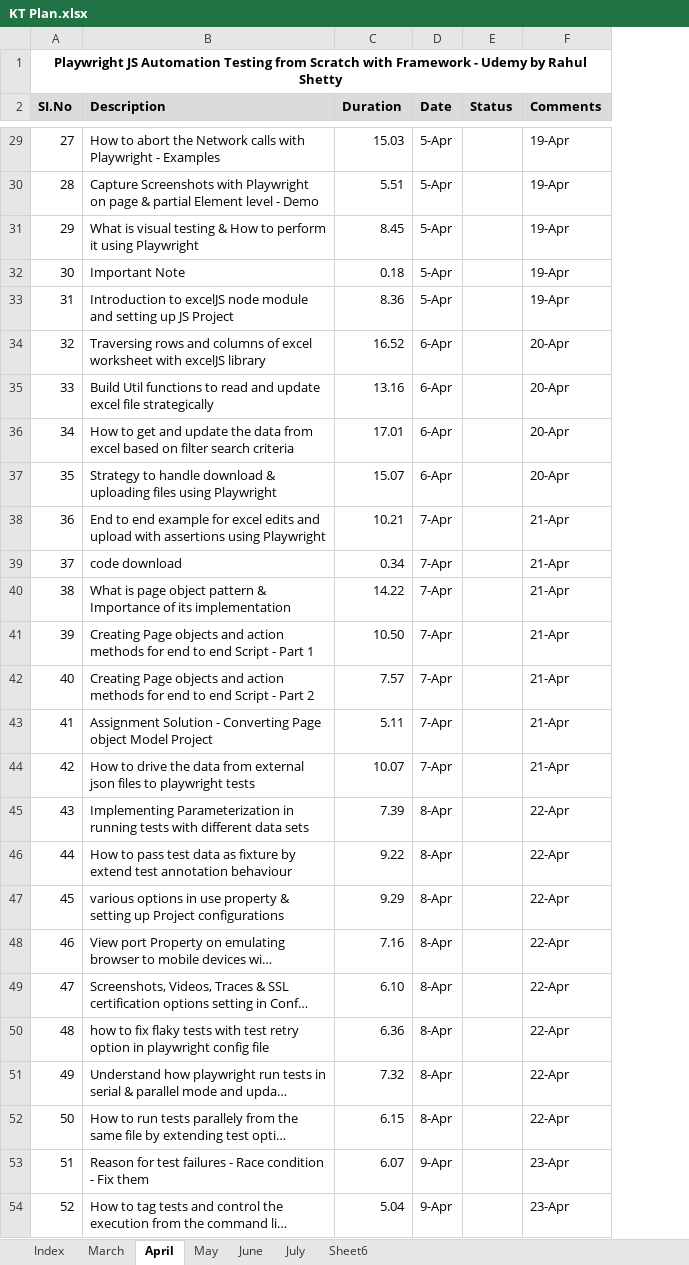
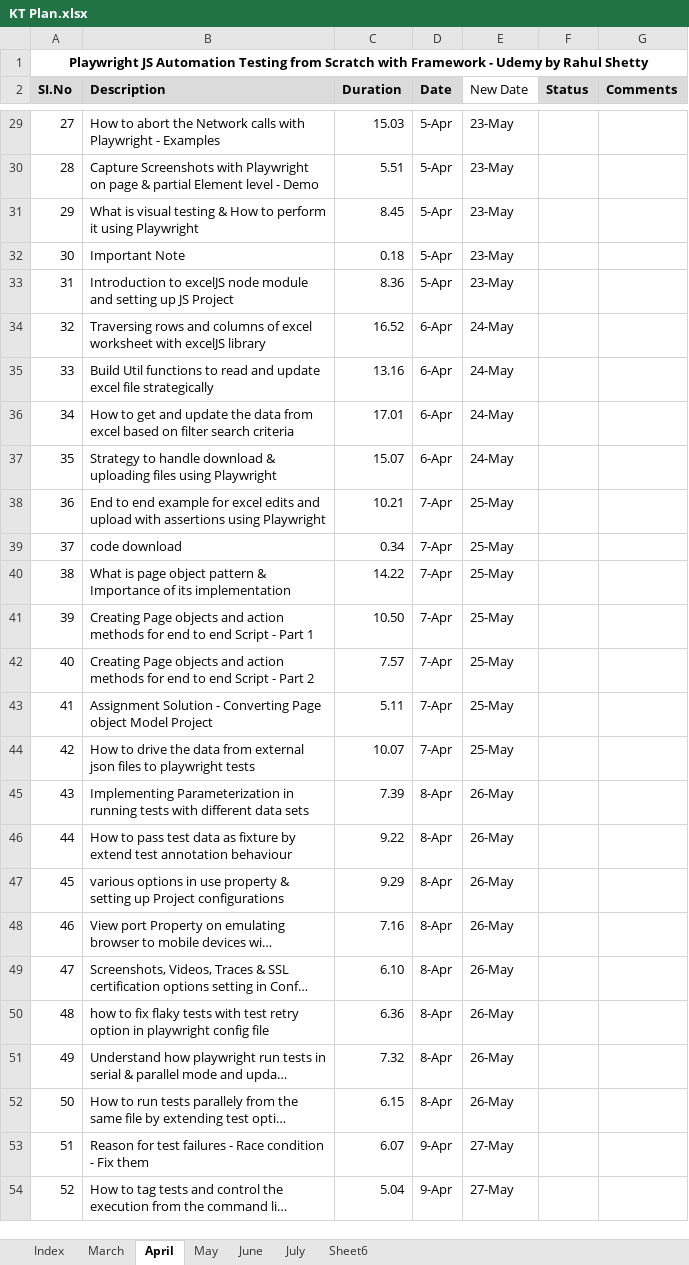
Before and after one commit to haricodegit/pw-js-ts, an Excel workbook: 001EffortTracker/KT Plan.xlsx, sheet April, drawn as a sheet; only a part is shown, gaps mark what is left out; long unchanged cells end in …; values as stored, in another font and other column widths than the file's, no borders; addresses are those after the commit; the diff covers the shown part only; the diff names each change by its address in the sheet, - before the commit and + after, or states it on an @@ line.

```diff
--- a/001EffortTracker/KT Plan.xlsx (sheet April)
+++ b/001EffortTracker/KT Plan.xlsx (sheet April)
+column E (New Date), rows 29-54: 23-May | 23-May | 23-May | 23-May | 23-May | 24-May | 24-May | 24-May | 24-May | 25-May | 25-May | 25-May | 25-May | 25-May | 25-May | 25-May | 26-May | 26-May | 26-May | 26-May | 26-May | 26-May | 26-May | 26-May | 27-May | 27-May
-G29:G33 (Comments): 19-Apr
+G29:G33 (Comments): (empty)
-G34:G37 (Comments): 20-Apr
+G34:G37 (Comments): (empty)
-G38:G44 (Comments): 21-Apr
+G38:G44 (Comments): (empty)
-G45:G52 (Comments): 22-Apr
+G45:G52 (Comments): (empty)
-G53:G54 (Comments): 23-Apr
+G53:G54 (Comments): (empty)
```
Also changed, not shown: 122 edited cells elsewhere in this sheet, sheet March, sheet Index, 4 other files.
